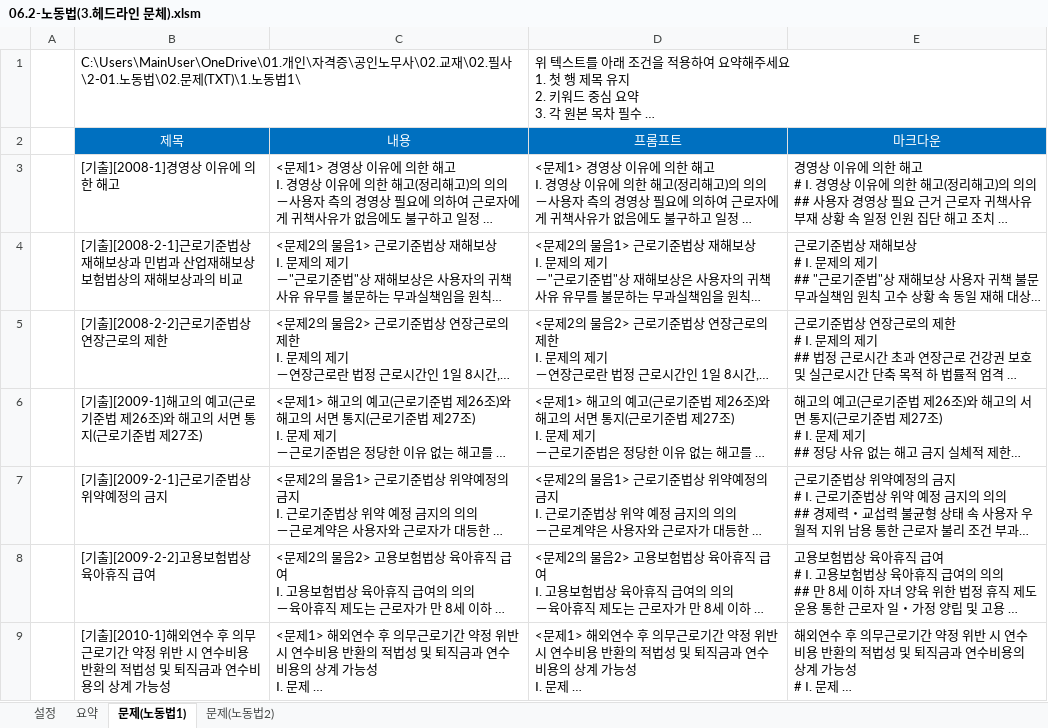
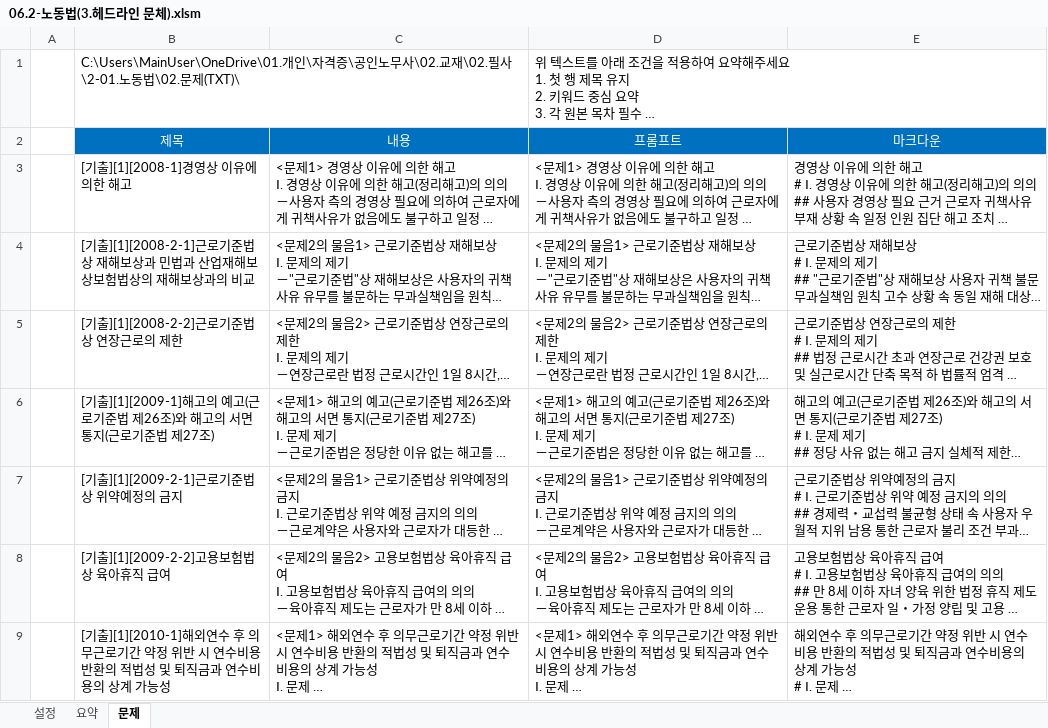
Before and after one commit to aeugo/StudyCPLA, an Excel workbook: 2-01.노동법/00.통합(XLS)/06.2-노동법(3.헤드라인 문체).xlsm, sheet 문제, drawn as a sheet; only a part is shown; long unchanged cells end in …; values as stored, in another font and other column widths than the file's, no borders; the diff covers the shown part only; the diff names each change by its address in the sheet, - before the commit and + after, or states it on an @@ line.

```diff
--- a/2-01.노동법/00.통합(XLS)/06.2-노동법(3.헤드라인 문체).xlsm (sheet 문제)
+++ b/2-01.노동법/00.통합(XLS)/06.2-노동법(3.헤드라인 문체).xlsm (sheet 문제)
-sheet tab: 문제(노동법1)
+sheet tab: 문제
-sheet tab: 문제(노동법2)
-B1 (제목): …문제(TXT)\1.노동법1\
+B1 (제목): …문제(TXT)\
-B3 (제목): [기출][2008-1]경영상 이유에 의한 해고
+B3 (제목): [기출][1][2008-1]경영상 이유에 의한 해고
-B4 (제목): [기출][2008-2-1]근로기준…
+B4 (제목): [기출][1][2008-2-1]근로기준…
-B5 (제목): [기출][2008-2-2]근로기준법상 연장근로의 제한
+B5 (제목): [기출][1][2008-2-2]근로기준법상 연장근로의 제한
-B6 (제목): [기출][2009-1]해고의…
+B6 (제목): [기출][1][2009-1]해고의…
-B7 (제목): [기출][2009-2-1]근로기준법상 위약예정의 금지
+B7 (제목): [기출][1][2009-2-1]근로기준법상 위약예정의 금지
-B8 (제목): [기출][2009-2-2]고용보험법상 육아휴직 급여
+B8 (제목): [기출][1][2009-2-2]고용보험법상 육아휴직 급여
-B9 (제목): [기출][2010-1]해외연수…
+B9 (제목): [기출][1][2010-1]해외연수…
```
Also changed, not shown: other rows of this sheet, 33 other files.
